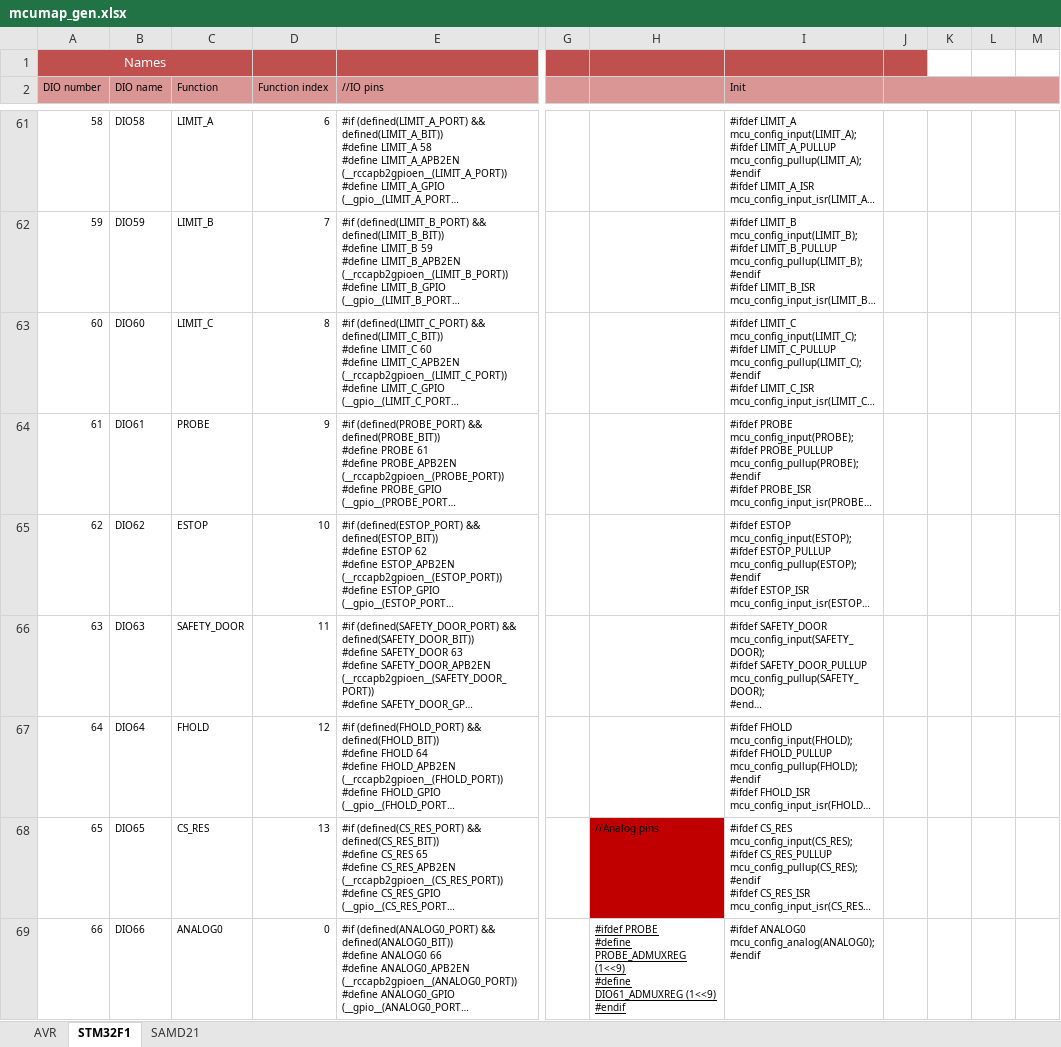
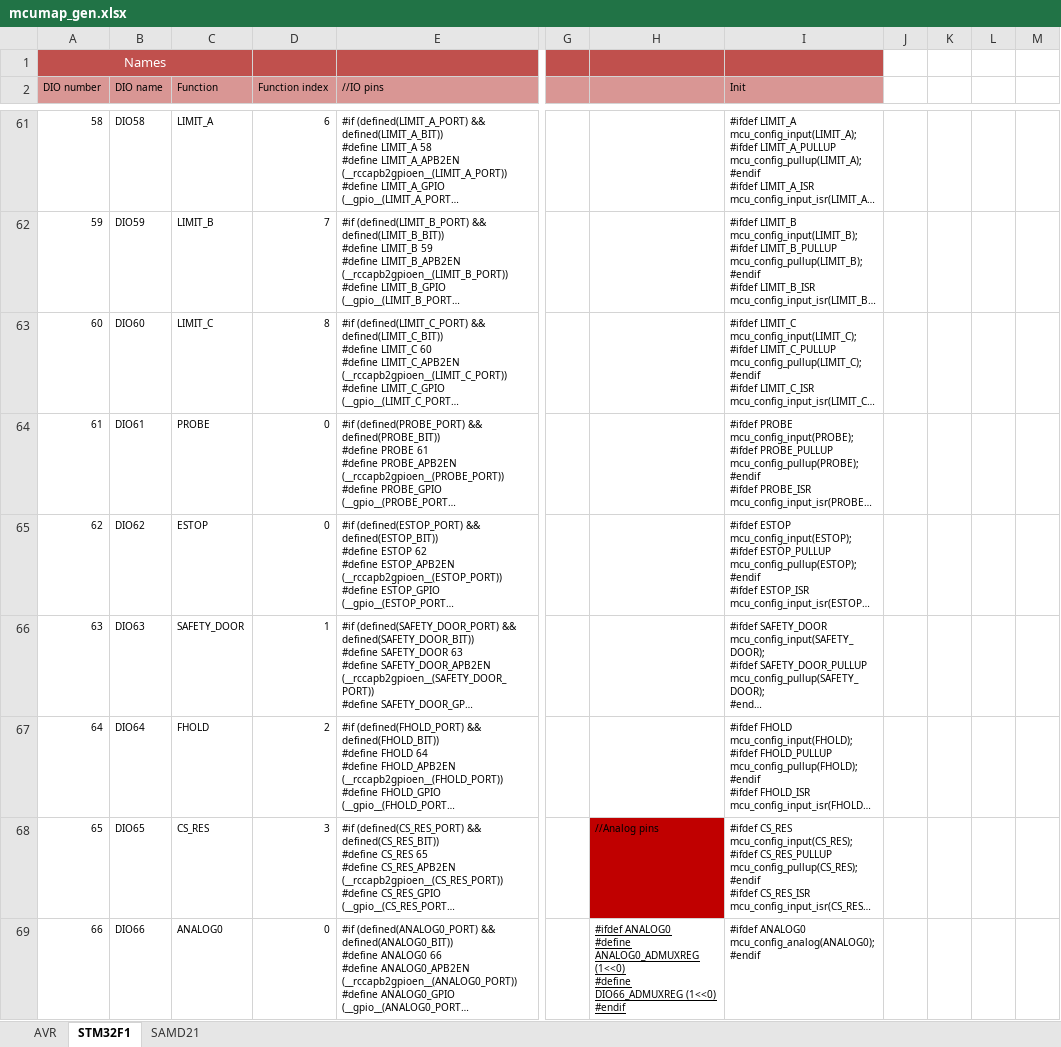
Before and after one commit to Paciente8159/uCNC, an Excel workbook: docs/mcumap_gen.xlsx, sheet STM32F1, drawn as a sheet; only a part is shown, gaps mark what is left out; long unchanged cells end in …; values as stored, in another font and other column widths than the file's, no borders; removed rows and columns are numbered as before the commit, all else as after; ↵ is a line break in a cell; the diff covers the shown part only; the diff names each change by its address in the sheet, - before the commit and + after, or states it on an @@ line.

```diff
--- a/docs/mcumap_gen.xlsx (sheet STM32F1)
+++ b/docs/mcumap_gen.xlsx (sheet STM32F1)
-J1 fill: #C0504D
+J1 fill: none
-J2:M2 fill: #D99694
+J2:M2 fill: none
-J2:M2 merged
-D64 (Function index): 9
+D64 (Function index): 0
-D65 (Function index): 10
+D65 (Function index): 0
-D66 (Function index): 11
+D66 (Function index): 1
-D67 (Function index): 12
+D67 (Function index): 2
-D68 (Function index): 13
+D68 (Function index): 3
-H69: #ifdef PROBE ↵ #define PROBE_ADMUXREG (1<<9) ↵ #define DIO61_ADMUXREG (1<<9) ↵ #endif
+H69: #ifdef ANALOG0 ↵ #define ANALOG0_ADMUXREG (1<<0) ↵ #define DIO66_ADMUXREG (1<<0) ↵ #endif
```
Also changed, not shown: 2 added rows and 62 edited cells elsewhere in this sheet, sheet SAMD21, sheet AVR, 14 other files.
